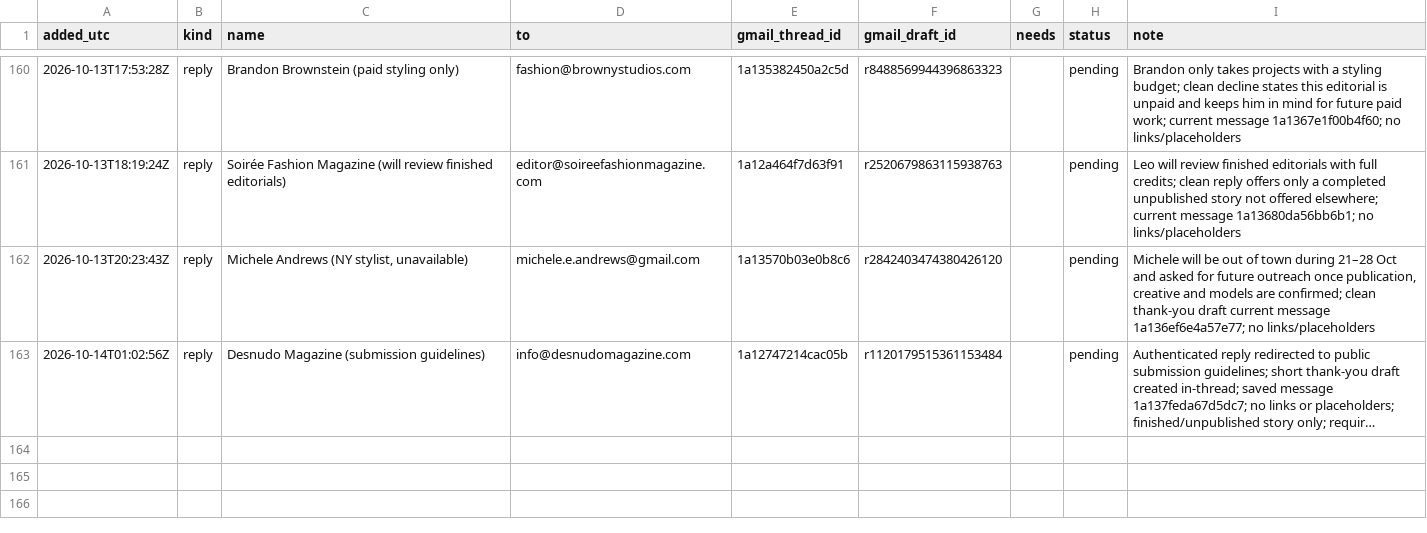
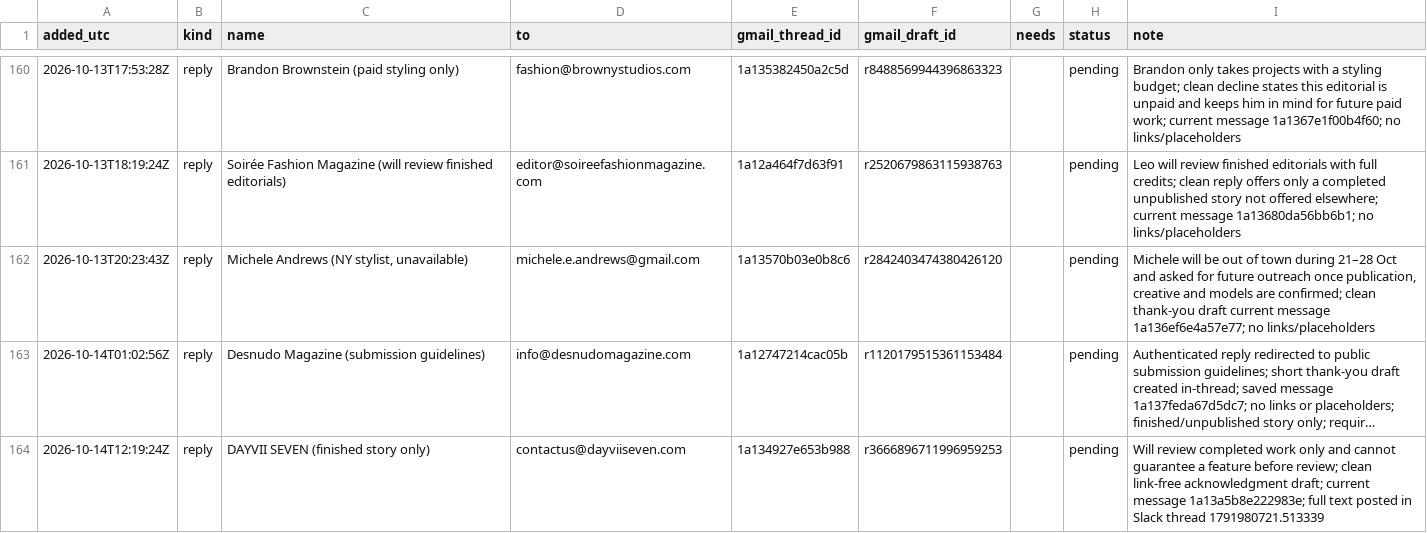
Before and after one commit to aidantorrence2/aidan-modern, a CSV file: marketing/outreach-log/approvals.csv, drawn as a sheet; only a part is shown, gaps mark what is left out; long unchanged cells end in …; the diff names each change by its address in the sheet, - before the commit and + after, or states it on an @@ line.

Commit message:
Log DAYVII SEVEN reply draft for approval

```diff
--- a/marketing/outreach-log/approvals.csv
+++ b/marketing/outreach-log/approvals.csv
+row 164: 2026-10-14T12:19:24Z | reply | DAYVII SEVEN (finished story only) | contactus@dayviiseven.com | 1a134927e653b988 | r3666896711996959253 |  | pending | Will review completed work only and cannot guarantee a feature before review; clean link-free acknowledgment draft; current message 1a13a5b8e222983e; full text posted in Slack thread 1791980721.513339
```
